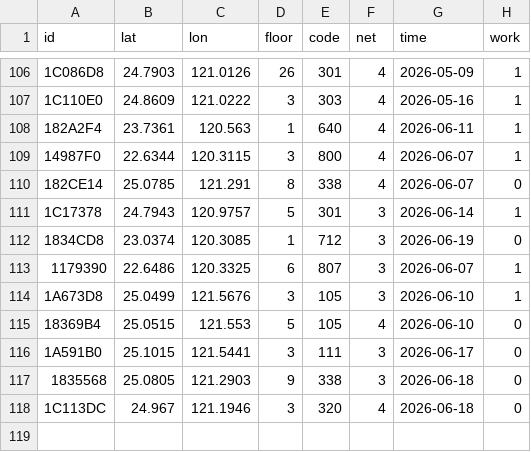
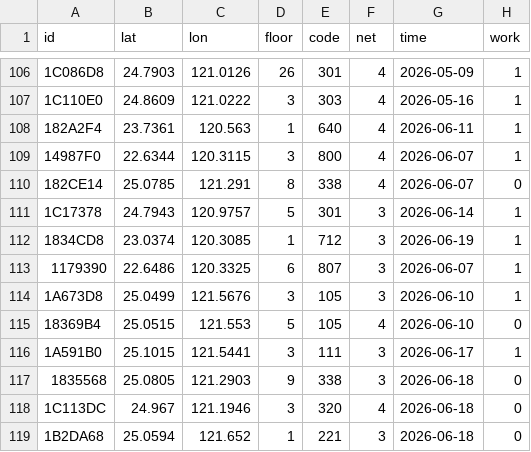
Before and after one commit to ExpTechTW/API, a CSV file: resource/station-dev.csv, drawn as a sheet; only a part is shown, gaps mark what is left out.

Commit message:
fix: station (#265)

```diff
--- a/resource/station-dev.csv
+++ b/resource/station-dev.csv
@@ -111,3 +111,3 @@ id,lat,lon,floor,code,net,time,work
 1C17378,24.7943,120.9757,5,301,3,2026-06-14,1
-1834CD8,23.0374,120.3085,1,712,3,2026-06-19,0
+1834CD8,23.0374,120.3085,1,712,3,2026-06-19,1
 1179390,22.6486,120.3325,6,807,3,2026-06-07,1
@@ -115,4 +115,5 @@ id,lat,lon,floor,code,net,time,work
 18369B4,25.0515,121.553,5,105,4,2026-06-10,0
-1A591B0,25.1015,121.5441,3,111,3,2026-06-17,0
+1A591B0,25.1015,121.5441,3,111,3,2026-06-17,1
 1835568,25.0805,121.2903,9,338,3,2026-06-18,0
 1C113DC,24.967,121.1946,3,320,4,2026-06-18,0
+1B2DA68,25.0594,121.652,1,221,3,2026-06-18,0
```
